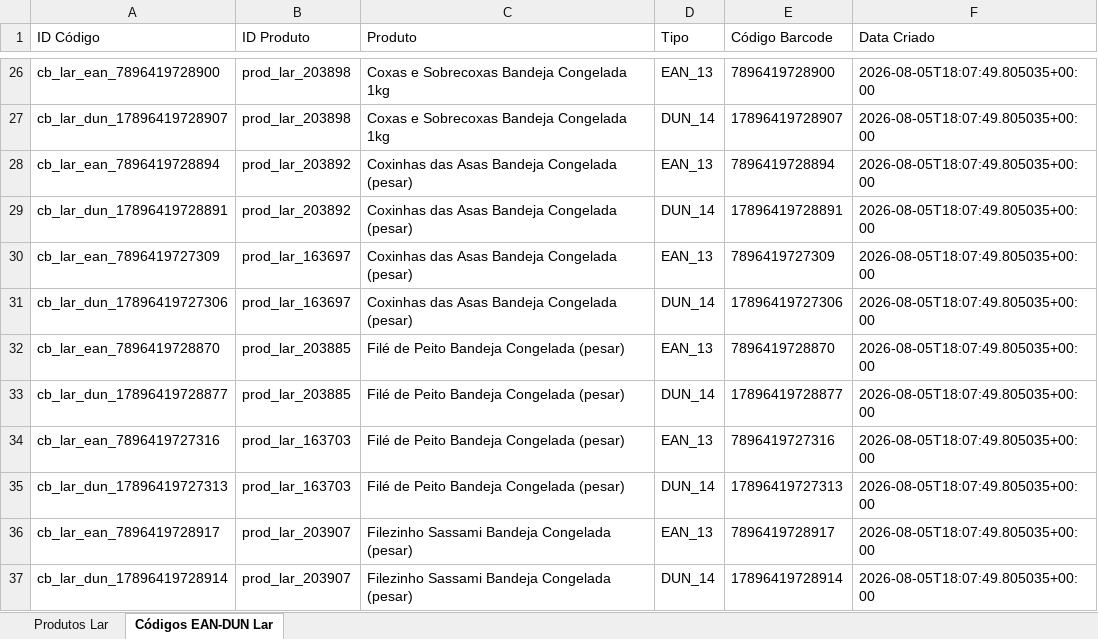
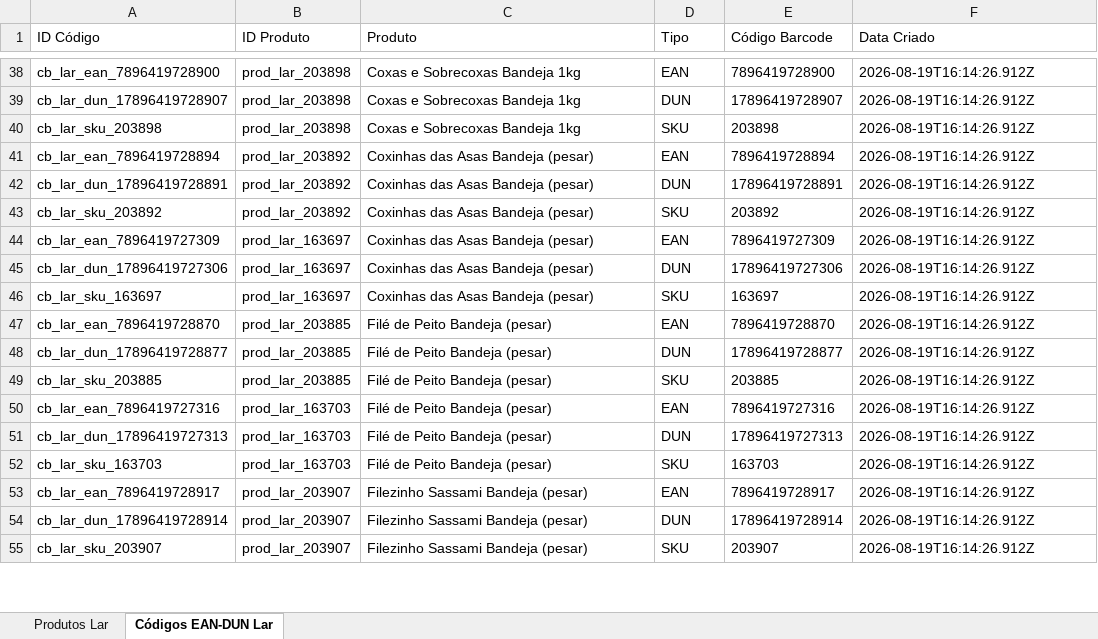
Before and after one commit to NaejBarbosa/paletscan-etl, an Excel workbook: staging/Relatorio_Base_Lar.xlsx, sheet Códigos EAN-DUN Lar, drawn as a sheet; only a part is shown, gaps mark what is left out; values as stored, in another font and other column widths than the file's, no borders; addresses are those after the commit; the diff covers the shown part only; the diff names each change by its address in the sheet, - before the commit and + after, or states it on an @@ line.

```diff
--- a/staging/Relatorio_Base_Lar.xlsx (sheet Códigos EAN-DUN Lar)
+++ b/staging/Relatorio_Base_Lar.xlsx (sheet Códigos EAN-DUN Lar)
-C38:C39 (Produto): Coxas e Sobrecoxas Bandeja Congelada 1kg
+C38:C39 (Produto): Coxas e Sobrecoxas Bandeja 1kg
-D38 (Tipo): EAN_13
+D38 (Tipo): EAN
-F38:F39 (Data Criado): 2026-08-05T18:07:49.805035+00:00
+F38:F39 (Data Criado): 2026-08-19T16:14:26.912Z
-D39 (Tipo): DUN_14
+D39 (Tipo): DUN
+row 40: cb_lar_sku_203898 | prod_lar_203898 | Coxas e Sobrecoxas Bandeja 1kg | SKU | 203898 | 2026-08-19T16:14:26.912Z
-C41:C42 (Produto): Coxinhas das Asas Bandeja Congelada (pesar)
+C41:C42 (Produto): Coxinhas das Asas Bandeja (pesar)
-D41 (Tipo): EAN_13
+D41 (Tipo): EAN
-F41:F42 (Data Criado): 2026-08-05T18:07:49.805035+00:00
+F41:F42 (Data Criado): 2026-08-19T16:14:26.912Z
-D42 (Tipo): DUN_14
+D42 (Tipo): DUN
+row 43: cb_lar_sku_203892 | prod_lar_203892 | Coxinhas das Asas Bandeja (pesar) | SKU | 203892 | 2026-08-19T16:14:26.912Z
-C44:C45 (Produto): Coxinhas das Asas Bandeja Congelada (pesar)
+C44:C45 (Produto): Coxinhas das Asas Bandeja (pesar)
-D44 (Tipo): EAN_13
+D44 (Tipo): EAN
-F44:F45 (Data Criado): 2026-08-05T18:07:49.805035+00:00
+F44:F45 (Data Criado): 2026-08-19T16:14:26.912Z
-D45 (Tipo): DUN_14
+D45 (Tipo): DUN
+row 46: cb_lar_sku_163697 | prod_lar_163697 | Coxinhas das Asas Bandeja (pesar) | SKU | 163697 | 2026-08-19T16:14:26.912Z
-C47:C48 (Produto): Filé de Peito Bandeja Congelada (pesar)
+C47:C48 (Produto): Filé de Peito Bandeja (pesar)
-D47 (Tipo): EAN_13
+D47 (Tipo): EAN
-F47:F48 (Data Criado): 2026-08-05T18:07:49.805035+00:00
+F47:F48 (Data Criado): 2026-08-19T16:14:26.912Z
-D48 (Tipo): DUN_14
+D48 (Tipo): DUN
+row 49: cb_lar_sku_203885 | prod_lar_203885 | Filé de Peito Bandeja (pesar) | SKU | 203885 | 2026-08-19T16:14:26.912Z
-C50:C51 (Produto): Filé de Peito Bandeja Congelada (pesar)
+C50:C51 (Produto): Filé de Peito Bandeja (pesar)
-D50 (Tipo): EAN_13
+D50 (Tipo): EAN
-F50:F51 (Data Criado): 2026-08-05T18:07:49.805035+00:00
+F50:F51 (Data Criado): 2026-08-19T16:14:26.912Z
-D51 (Tipo): DUN_14
+D51 (Tipo): DUN
+row 52: cb_lar_sku_163703 | prod_lar_163703 | Filé de Peito Bandeja (pesar) | SKU | 163703 | 2026-08-19T16:14:26.912Z
-C53:C54 (Produto): Filezinho Sassami Bandeja Congelada (pesar)
+C53:C54 (Produto): Filezinho Sassami Bandeja (pesar)
-D53 (Tipo): EAN_13
+D53 (Tipo): EAN
-F53:F54 (Data Criado): 2026-08-05T18:07:49.805035+00:00
+F53:F54 (Data Criado): 2026-08-19T16:14:26.912Z
-D54 (Tipo): DUN_14
+D54 (Tipo): DUN
+row 55: cb_lar_sku_203907 | prod_lar_203907 | Filezinho Sassami Bandeja (pesar) | SKU | 203907 | 2026-08-19T16:14:26.912Z
```
Also changed, not shown: 107 added rows and 577 edited cells elsewhere in this sheet, sheet Produtos Lar, 23 other files.
